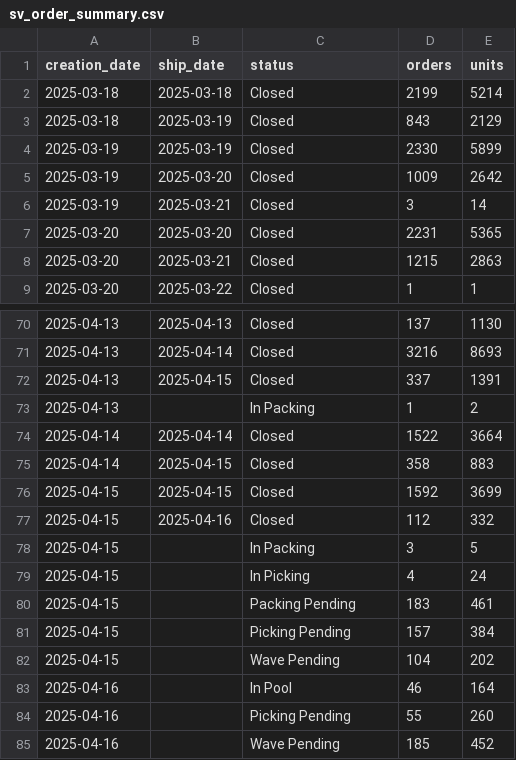
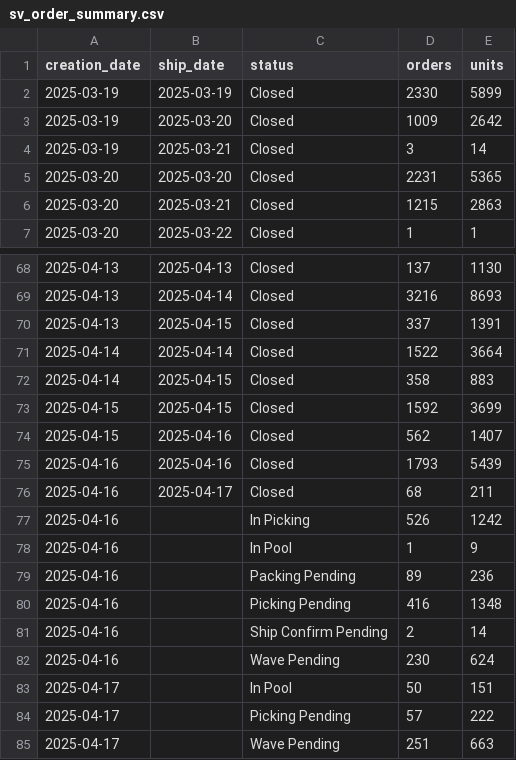
Before and after one commit to EdwardKing1701/tr_ecom_dbt, a CSV file: seeds/load/daily/sv_order_summary.csv, drawn as a sheet; only a part is shown, gaps mark what is left out.

```diff
--- a/seeds/load/daily/sv_order_summary.csv
+++ b/seeds/load/daily/sv_order_summary.csv
@@ -1,4 +1,2 @@
 creation_date,ship_date,status,orders,units
-2025-03-18,2025-03-18,Closed,2199,5214
-2025-03-18,2025-03-19,Closed,843,2129
 2025-03-19,2025-03-19,Closed,2330,5899
@@ -72,3 +70,2 @@
 2025-04-13,2025-04-15,Closed,337,1391
-2025-04-13,,In Packing,1,2
 2025-04-14,2025-04-14,Closed,1522,3664
@@ -76,10 +73,13 @@
 2025-04-15,2025-04-15,Closed,1592,3699
-2025-04-15,2025-04-16,Closed,112,332
-2025-04-15,,In Packing,3,5
-2025-04-15,,In Picking,4,24
-2025-04-15,,Packing Pending,183,461
-2025-04-15,,Picking Pending,157,384
-2025-04-15,,Wave Pending,104,202
-2025-04-16,,In Pool,46,164
-2025-04-16,,Picking Pending,55,260
-2025-04-16,,Wave Pending,185,452
+2025-04-15,2025-04-16,Closed,562,1407
+2025-04-16,2025-04-16,Closed,1793,5439
+2025-04-16,2025-04-17,Closed,68,211
+2025-04-16,,In Picking,526,1242
+2025-04-16,,In Pool,1,9
+2025-04-16,,Packing Pending,89,236
+2025-04-16,,Picking Pending,416,1348
+2025-04-16,,Ship Confirm Pending,2,14
+2025-04-16,,Wave Pending,230,624
+2025-04-17,,In Pool,50,151
+2025-04-17,,Picking Pending,57,222
+2025-04-17,,Wave Pending,251,663
```
Also changed, not shown: seeds/load/daily/ga_channels.csv, seeds/load/daily/ga_items.csv, 2 other files.
